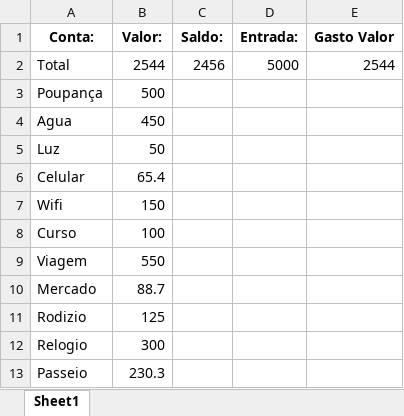
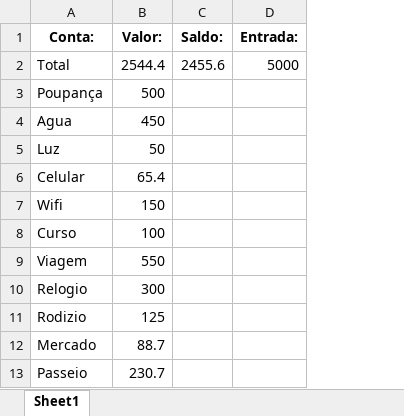
Before and after one commit to leoBouzan/Controle-de-gastos, an Excel workbook: Controle_test_novo.xlsx, sheet Sheet1, drawn as a sheet; values as stored, in another font and other column widths than the file's, no borders; removed rows and columns are numbered as before the commit, all else as after; the diff names each change by its address in the sheet, - before the commit and + after, or states it on an @@ line.

Commit message:
Update Controle_test_novo.xlsx

```diff
--- a/Controle_test_novo.xlsx (sheet Sheet1)
+++ b/Controle_test_novo.xlsx (sheet Sheet1)
-column E (Gasto Valor), row 2: 2544
-B2 (Valor:): 2544
+B2 (Valor:): 2544.4
-C2 (Saldo:): 2456
+C2 (Saldo:): 2455.6
@@ row 12 moved to row 10: Relogio @@
-B13 (Valor:): 230.3
+B13 (Valor:): 230.7
```
